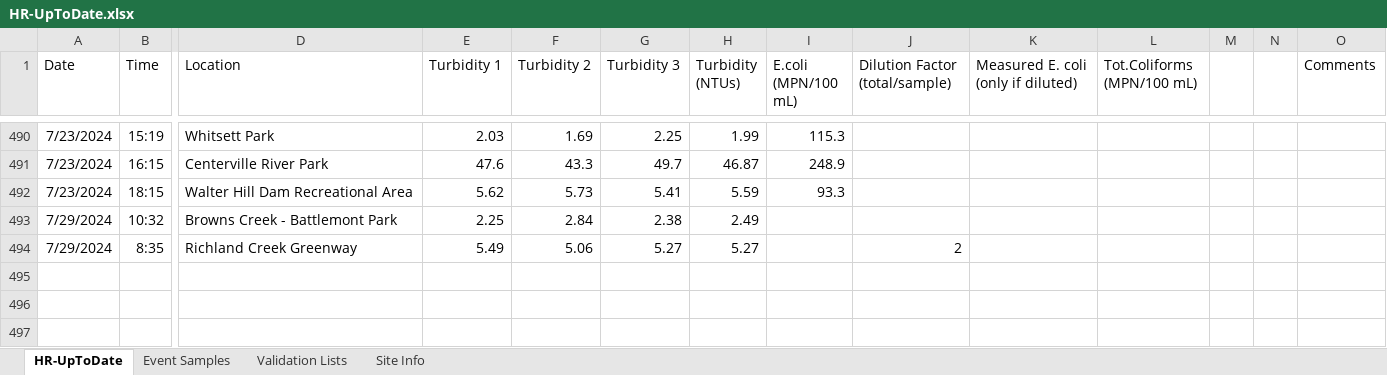
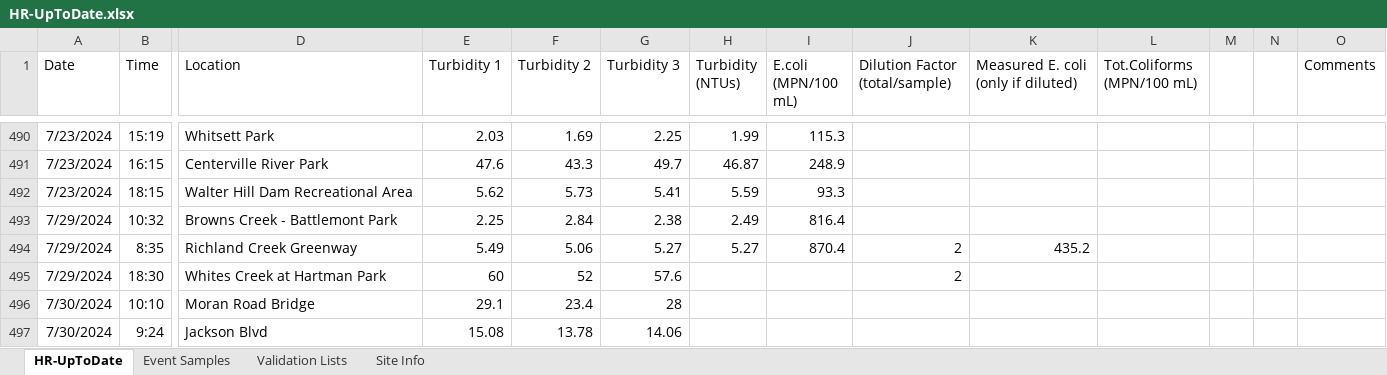
Before and after one commit to rjwood11/Water_Watch_Prototype, an Excel workbook: HR-UpToDate.xlsx, sheet HR-UpToDate, drawn as a sheet; only a part is shown, gaps mark what is left out; values as stored, in another font and other column widths than the file's, no borders; rows hold the shown columns only; the diff names each change by its address in the sheet, - before the commit and + after, or states it on an @@ line.

```diff
--- a/HR-UpToDate.xlsx (sheet HR-UpToDate)
+++ b/HR-UpToDate.xlsx (sheet HR-UpToDate)
-I493 (E.coli (MPN/100 mL)): (empty)
+I493 (E.coli (MPN/100 mL)): 816.4
-I494 (E.coli (MPN/100 mL)): (empty)
+I494 (E.coli (MPN/100 mL)): 870.4
-K494: (empty)
+K494: 435.2
+row 495: 7/29/2024 | 18:30 | Whites Creek at Hartman Park | 60 | 52 | 57.6 |  |  | 2
+row 496: 7/30/2024 | 10:10 | Moran Road Bridge | 29.1 | 23.4 | 28
+row 497: 7/30/2024 | 9:24 | Jackson Blvd | 15.08 | 13.78 | 14.06
```
Also changed, not shown: 3 other files.
